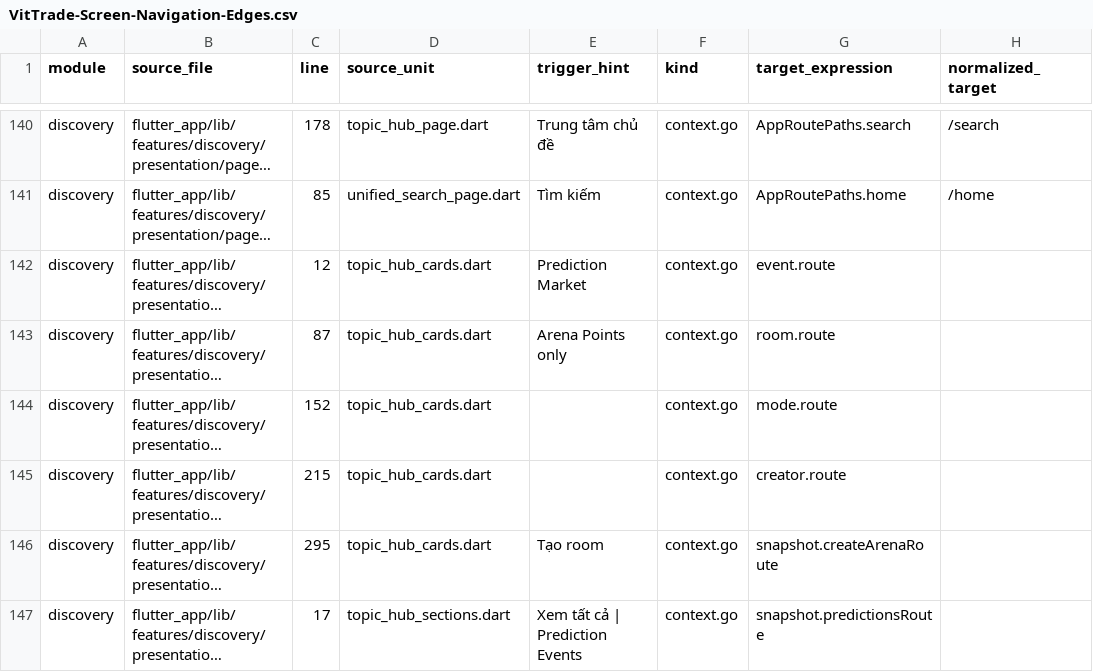
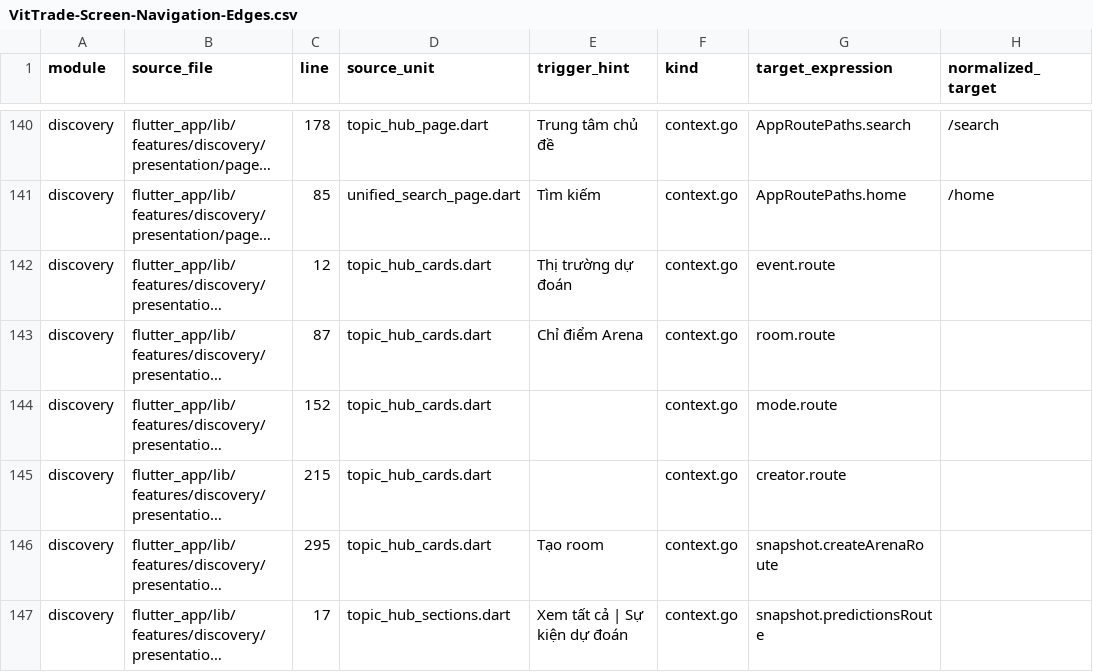
Before and after one commit to LonelyTraderBay/Tao-app-trad-figma-sang-fultter-bang-ui-ux-pro-max-truc-tiep-tu-code, a CSV file: docs/02_FLUTTER_MIGRATION/audits/VitTrade-Screen-Navigation-Edges.csv, drawn as a sheet; only a part is shown, gaps mark what is left out; long unchanged cells end in …; the diff covers the shown part only; the diff names each change by its address in the sheet, - before the commit and + after, or states it on an @@ line.

```diff
--- a/docs/02_FLUTTER_MIGRATION/audits/VitTrade-Screen-Navigation-Edges.csv
+++ b/docs/02_FLUTTER_MIGRATION/audits/VitTrade-Screen-Navigation-Edges.csv
-E142 (trigger_hint): Prediction Market
+E142 (trigger_hint): Thị trường dự đoán
-E143 (trigger_hint): Arena Points only
+E143 (trigger_hint): Chỉ điểm Arena
-E147 (trigger_hint): Xem tất cả | Prediction Events
+E147 (trigger_hint): Xem tất cả | Sự kiện dự đoán
```
Also changed, not shown: 15 edited cells elsewhere in this file, docs/02_FLUTTER_MIGRATION/audits/VitTrade-Card-Tile-Audit.csv, 49 other files.
